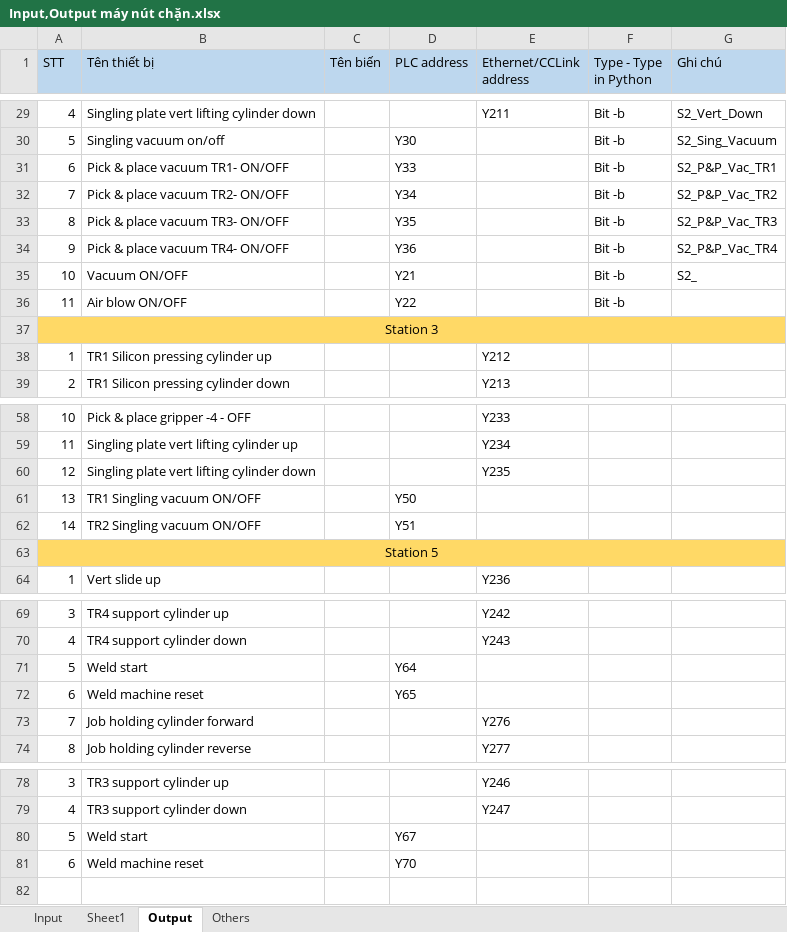
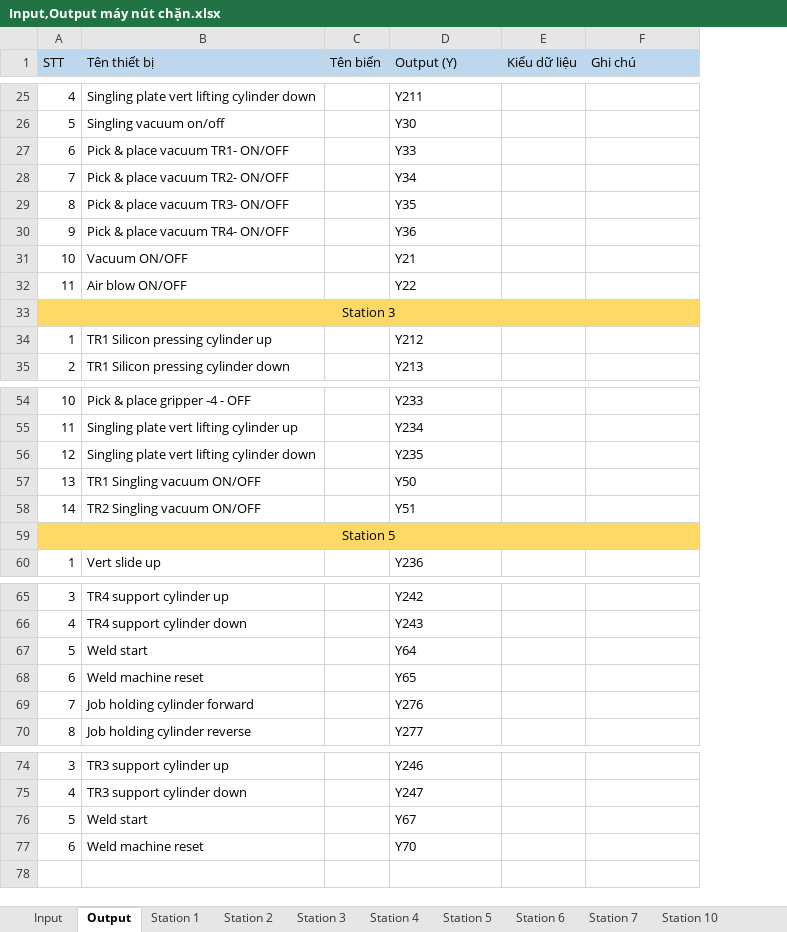
Before and after one commit to DuThuBa319/ar-vr_Wembley_AR, an Excel workbook: Source/dữ liệu/Input,Output máy nút chặn.xlsx, sheet Output, drawn as a sheet; only a part is shown, gaps mark what is left out; values as stored, in another font and other column widths than the file's, no borders; removed rows and columns are numbered as before the commit, all else as after; the diff covers the shown part only; the diff names each change by its address in the sheet, - before the commit and + after, or states it on an @@ line.

```diff
--- a/Source/dữ liệu/Input,Output máy nút chặn.xlsx (sheet Output)
+++ b/Source/dữ liệu/Input,Output máy nút chặn.xlsx (sheet Output)
-sheet tab: Sheet1
+sheet tab: Station 5
-sheet tab: Others
+sheet tab: Station 4
@@ sheet tab unhidden: Station 1 @@
+sheet tab: Station 2
+sheet tab: Station 3
+sheet tab: Station 6
+sheet tab: Station 7
+sheet tab: Station 10
@@ sheet tab order changed: Input | Output | Station 1 | Station 2 | Station 3 | Station 4 | Station 5 | Station 6 | Station 7 | Station 10 @@
-column D (PLC address), rows 30-36: Y30 | Y33 | Y34 | Y35 | Y36 | Y21 | Y22; rows 61-62: Y50 | Y51; rows 71-72: Y64 | Y65; rows 80-81: Y67 | Y70
-column F (Type - Type in Python), rows 29-36: all Bit -b
+column E (Kiểu dữ liệu), empty
-D1: Ethernet/CCLink address
+D1: Output (Y)
-F25 (Ghi chú): S2_Vert_Down
+F25 (Ghi chú): (empty)
-D26 (Output (Y)): (empty)
+D26 (Output (Y)): Y30
-F26 (Ghi chú): S2_Sing_Vacuum
+F26 (Ghi chú): (empty)
-D27 (Output (Y)): (empty)
+D27 (Output (Y)): Y33
-F27 (Ghi chú): S2_P&P_Vac_TR1
+F27 (Ghi chú): (empty)
-D28 (Output (Y)): (empty)
+D28 (Output (Y)): Y34
-F28 (Ghi chú): S2_P&P_Vac_TR2
+F28 (Ghi chú): (empty)
-D29 (Output (Y)): (empty)
+D29 (Output (Y)): Y35
-F29 (Ghi chú): S2_P&P_Vac_TR3
+F29 (Ghi chú): (empty)
-D30 (Output (Y)): (empty)
+D30 (Output (Y)): Y36
-F30 (Ghi chú): S2_P&P_Vac_TR4
+F30 (Ghi chú): (empty)
-D31 (Output (Y)): (empty)
+D31 (Output (Y)): Y21
-F31 (Ghi chú): S2_
+F31 (Ghi chú): (empty)
-D32 (Output (Y)): (empty)
+D32 (Output (Y)): Y22
-D57 (Output (Y)): (empty)
+D57 (Output (Y)): Y50
-D58 (Output (Y)): (empty)
+D58 (Output (Y)): Y51
-D67 (Output (Y)): (empty)
+D67 (Output (Y)): Y64
-D68 (Output (Y)): (empty)
+D68 (Output (Y)): Y65
-D76 (Output (Y)): (empty)
+D76 (Output (Y)): Y67
-D77 (Output (Y)): (empty)
+D77 (Output (Y)): Y70
```
Also changed, not shown: 4 removed rows and 22 edited cells elsewhere in this sheet, sheet Input, sheet Station 4, sheet Station 5, other sheet tabs, 17 other files.
